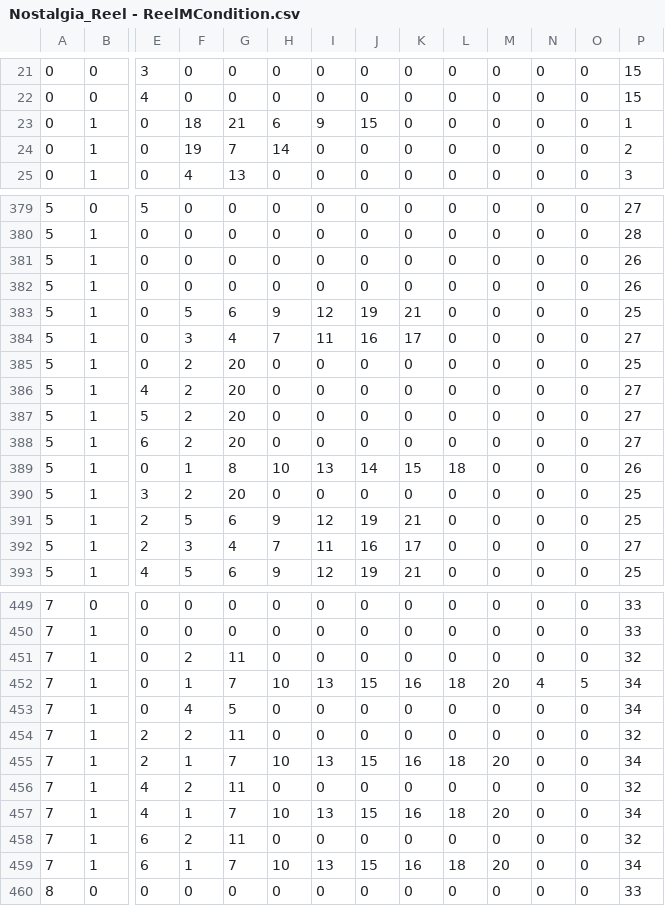
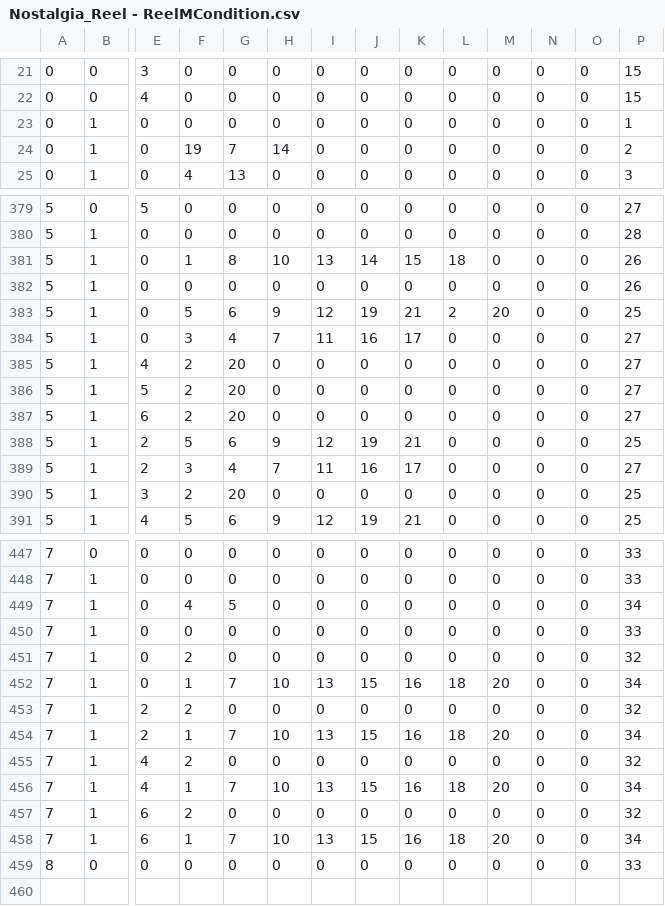
Before and after one commit to Tom201512/Nostalgia-Remake, a CSV file: Assets/DataFile/ReelM/Nostalgia_Reel - ReelMCondition.csv, drawn as a sheet; only a part is shown, gaps mark what is left out; removed rows and columns are numbered as before the commit, all else as after; rows hold the shown columns only; the diff covers the shown part only; the diff names each change by its address in the sheet, - before the commit and + after, or states it on an @@ line.

```diff
--- a/Assets/DataFile/ReelM/Nostalgia_Reel - ReelMCondition.csv
+++ b/Assets/DataFile/ReelM/Nostalgia_Reel - ReelMCondition.csv
-F23: 18
+F23: 0
-G23: 21
+G23: 0
-H23: 6
+H23: 0
-I23: 9
+I23: 0
-J23: 15
+J23: 0
+row 381: 5 | 1 | 0 | 1 | 8 | 10 | 13 | 14 | 15 | 18 | 0 | 0 | 0 | 26
-row 382: 5 | 1 | 0 | 0 | 0 | 0 | 0 | 0 | 0 | 0 | 0 | 0 | 0 | 26
-L383: 0
+L383: 2
-M383: 0
+M383: 20
-row 385: 5 | 1 | 0 | 2 | 20 | 0 | 0 | 0 | 0 | 0 | 0 | 0 | 0 | 25
-row 389: 5 | 1 | 0 | 1 | 8 | 10 | 13 | 14 | 15 | 18 | 0 | 0 | 0 | 26
+row 449: 7 | 1 | 0 | 4 | 5 | 0 | 0 | 0 | 0 | 0 | 0 | 0 | 0 | 34
+row 450: 7 | 1 | 0 | 0 | 0 | 0 | 0 | 0 | 0 | 0 | 0 | 0 | 0 | 33
-G451: 11
+G451: 0
-N452: 4
+N452: 0
-O452: 5
+O452: 0
-row 453: 7 | 1 | 0 | 4 | 5 | 0 | 0 | 0 | 0 | 0 | 0 | 0 | 0 | 34
-G453: 11
+G453: 0
-G455: 11
+G455: 0
-G457: 11
+G457: 0
```
Also changed, not shown: 1 added row, 1 removed row and 9 edited cells elsewhere in this file, Assets/DataFile/ReelL/Nostalgia_Reel - ReelLCondition.csv, Assets/DataFile/ReelL/Nostalgia_Reel - ReelLTable.csv, 8 other files.
